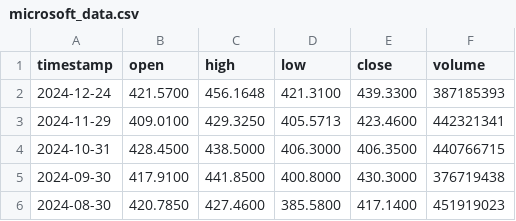
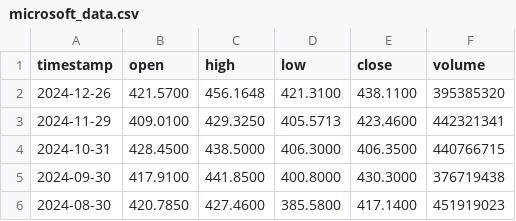
Before and after one commit to hafsaelibrahimi/projet_gold_refuge, a CSV file: microsoft_data.csv, drawn as a sheet; only a part is shown.

```diff
--- a/microsoft_data.csv
+++ b/microsoft_data.csv
@@ -1,3 +1,3 @@
 timestamp,open,high,low,close,volume
-2024-12-24,421.5700,456.1648,421.3100,439.3300,387185393
+2024-12-26,421.5700,456.1648,421.3100,438.1100,395385320
 2024-11-29,409.0100,429.3250,405.5713,423.4600,442321341
```
Also changed, not shown: apple_data.csv, 1 other file.
